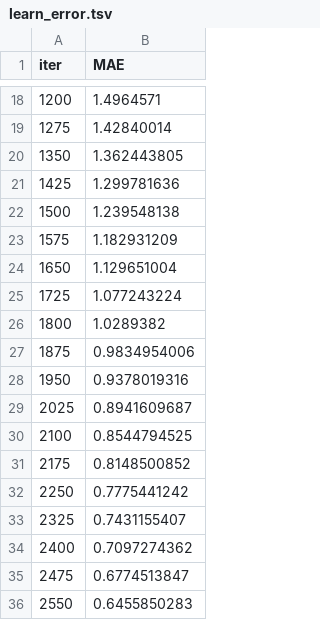
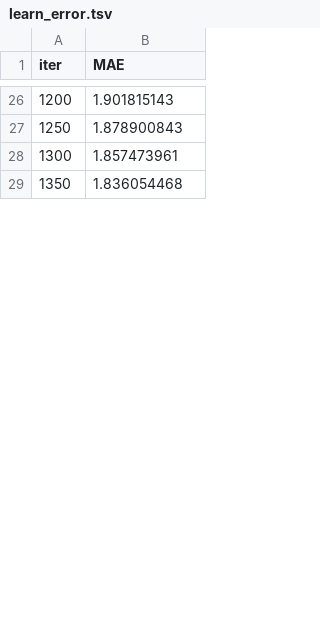
Before and after one commit to andrey-avdeev/kaggle-lanl-earth, a TSV file: notebooks/catboost_info/learn_error.tsv, drawn as a sheet; only a part is shown, gaps mark what is left out; the diff covers the shown part only.

```diff
--- a/notebooks/catboost_info/learn_error.tsv
+++ b/notebooks/catboost_info/learn_error.tsv
@@ -18,19 +26,4 @@ iter	MAE
-1200	1.4964571
-1275	1.42840014
-1350	1.362443805
-1425	1.299781636
-1500	1.239548138
-1575	1.182931209
-1650	1.129651004
-1725	1.077243224
-1800	1.0289382
-1875	0.9834954006
-1950	0.9378019316
-2025	0.8941609687
-2100	0.8544794525
-2175	0.8148500852
-2250	0.7775441242
-2325	0.7431155407
-2400	0.7097274362
-2475	0.6774513847
-2550	0.6455850283
+1200	1.901815143
+1250	1.878900843
+1300	1.857473961
+1350	1.836054468
```
Also changed, not shown: 17 added rows, 18 removed rows and 8 edited cells elsewhere in this file, notebooks/catboost_info/test_error.tsv, notebooks/submission_lgbm.csv, 8 other files.
